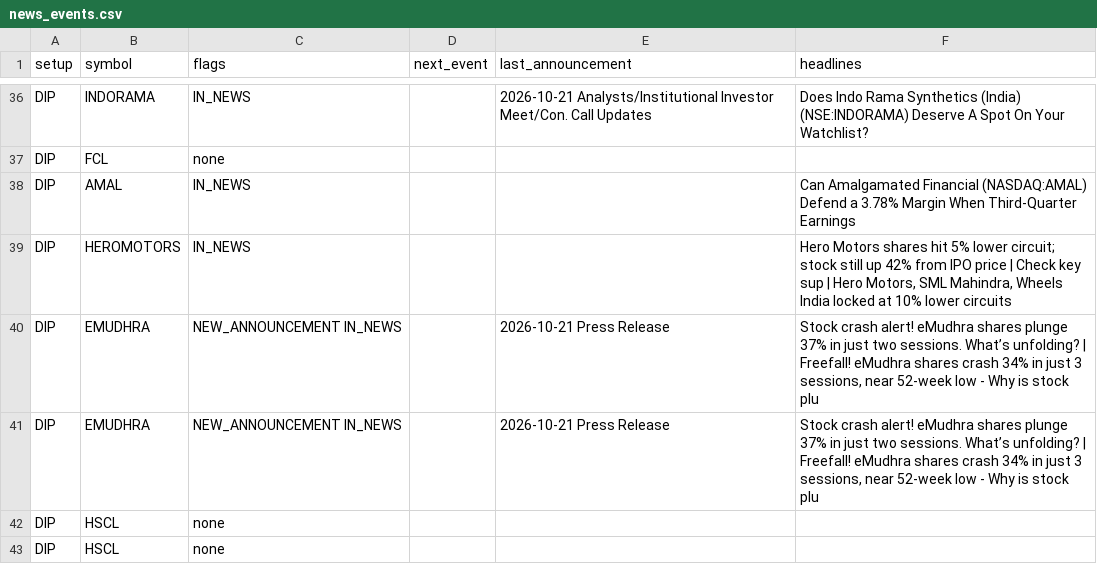
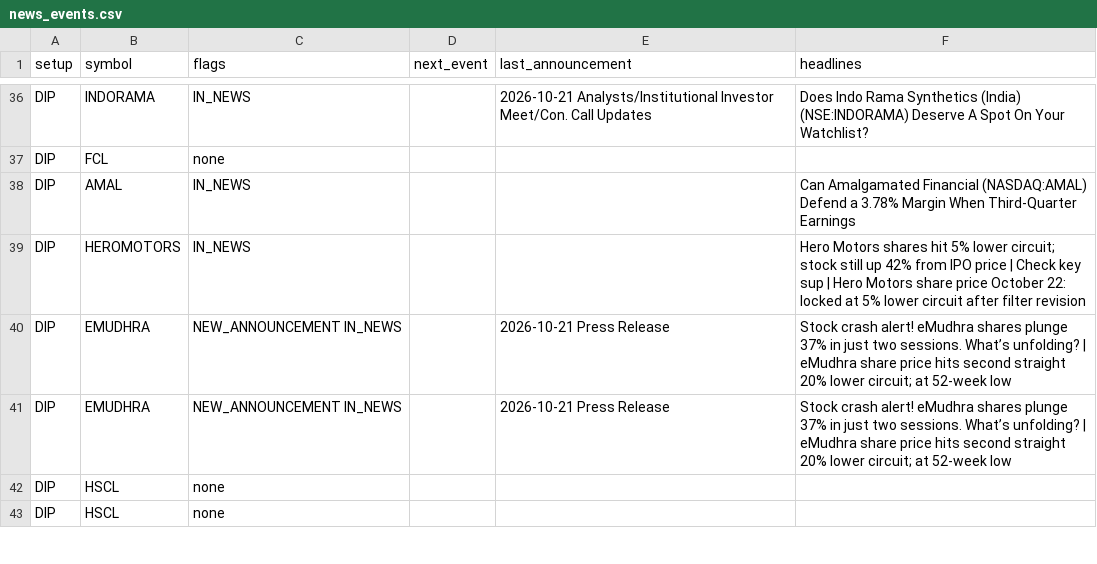
Before and after one commit to sufikipl-ops/swing-auto, a CSV file: docs/news_events.csv, drawn as a sheet; only a part is shown, gaps mark what is left out; the diff covers the shown part only.

```diff
--- a/docs/news_events.csv
+++ b/docs/news_events.csv
@@ -38,5 +38,5 @@ DIP,FCL,none,,,
 DIP,AMAL,IN_NEWS,,,Can Amalgamated Financial (NASDAQ:AMAL) Defend a 3.78% Margin When Third-Quarter Earnings
-DIP,HEROMOTORS,IN_NEWS,,,"Hero Motors shares hit 5% lower circuit; stock still up 42% from IPO price | Check key sup | Hero Motors, SML Mahindra, Wheels India locked at 10% lower circuits"
-DIP,EMUDHRA,NEW_ANNOUNCEMENT IN_NEWS,,2026-10-21 Press Release,"Stock crash alert! eMudhra shares plunge 37% in just two sessions. What’s unfolding? | Freefall! eMudhra shares crash 34% in just 3 sessions, near 52-week low - Why is stock plu"
-DIP,EMUDHRA,NEW_ANNOUNCEMENT IN_NEWS,,2026-10-21 Press Release,"Stock crash alert! eMudhra shares plunge 37% in just two sessions. What’s unfolding? | Freefall! eMudhra shares crash 34% in just 3 sessions, near 52-week low - Why is stock plu"
+DIP,HEROMOTORS,IN_NEWS,,,Hero Motors shares hit 5% lower circuit; stock still up 42% from IPO price | Check key sup | Hero Motors share price October 22: locked at 5% lower circuit after filter revision
+DIP,EMUDHRA,NEW_ANNOUNCEMENT IN_NEWS,,2026-10-21 Press Release,Stock crash alert! eMudhra shares plunge 37% in just two sessions. What’s unfolding? | eMudhra share price hits second straight 20% lower circuit; at 52-week low
+DIP,EMUDHRA,NEW_ANNOUNCEMENT IN_NEWS,,2026-10-21 Press Release,Stock crash alert! eMudhra shares plunge 37% in just two sessions. What’s unfolding? | eMudhra share price hits second straight 20% lower circuit; at 52-week low
 DIP,HSCL,none,,,
```
Also changed, not shown: 2 added rows and 17 edited cells elsewhere in this file, out/news_events.csv, 7 other files.
